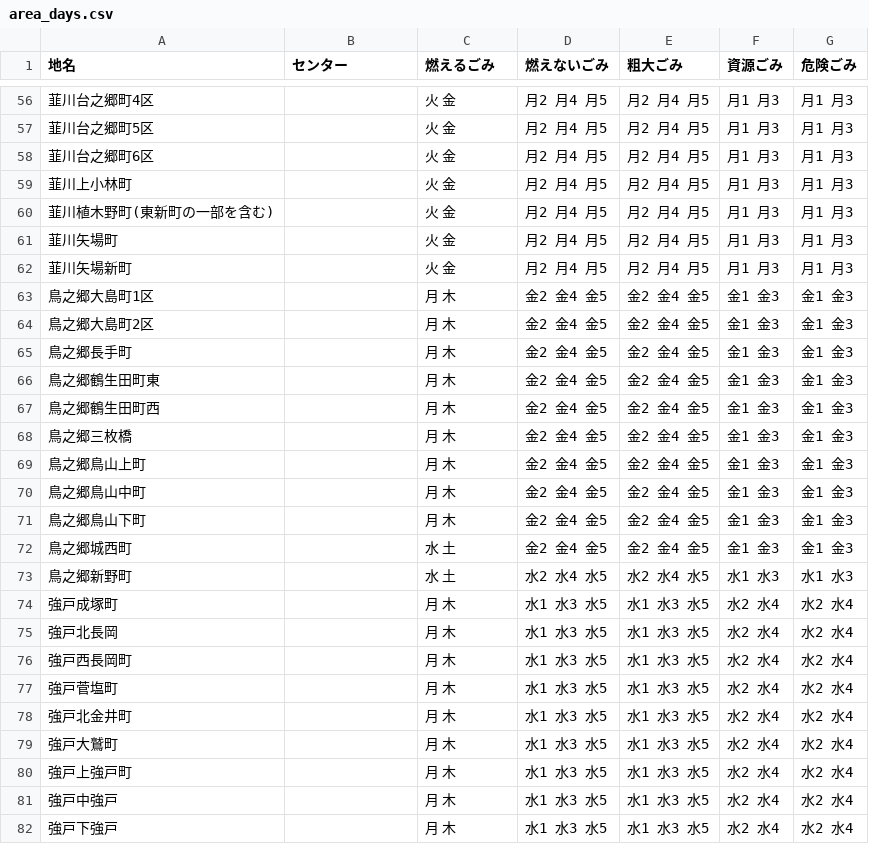
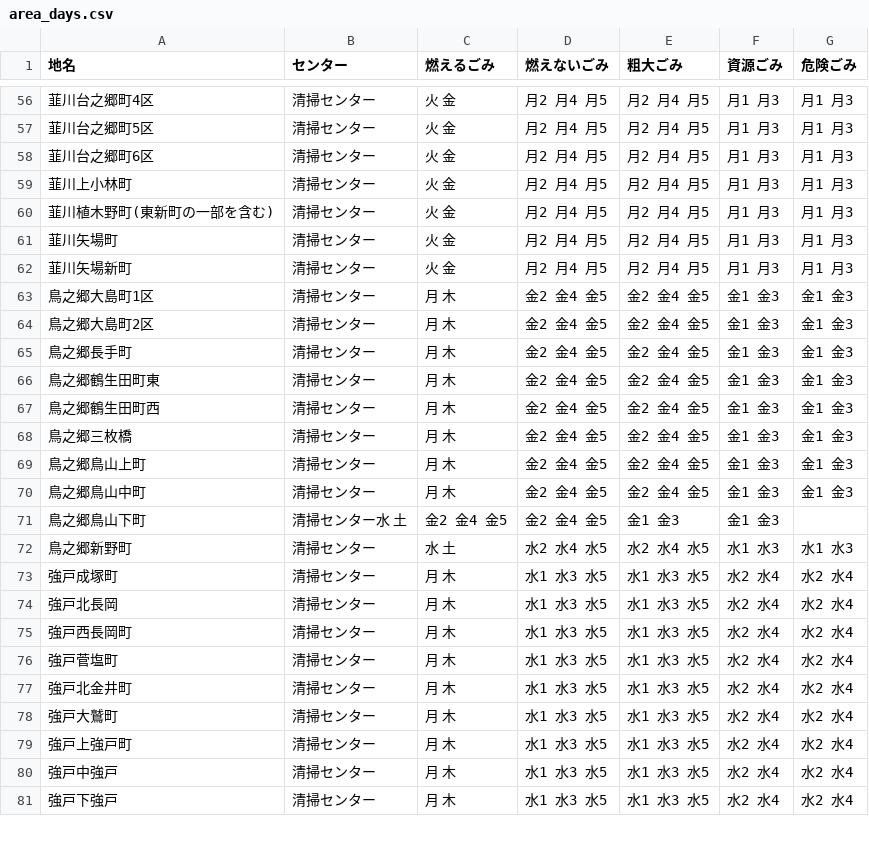
Before and after one commit to moka1478/5374, a CSV file: data/area_days.csv, drawn as a sheet; only a part is shown, gaps mark what is left out; the diff covers the shown part only.

```diff
--- a/data/area_days.csv
+++ b/data/area_days.csv
@@ -56,27 +56,26 @@
-韮川台之郷町4区,,火 金,月2 月4 月5,月2 月4 月5,月1 月3,月1 月3
-韮川台之郷町5区,,火 金,月2 月4 月5,月2 月4 月5,月1 月3,月1 月3
-韮川台之郷町6区,,火 金,月2 月4 月5,月2 月4 月5,月1 月3,月1 月3
-韮川上小林町,,火 金,月2 月4 月5,月2 月4 月5,月1 月3,月1 月3
-韮川植木野町(東新町の一部を含む),,火 金,月2 月4 月5,月2 月4 月5,月1 月3,月1 月3
-韮川矢場町,,火 金,月2 月4 月5,月2 月4 月5,月1 月3,月1 月3
-韮川矢場新町,,火 金,月2 月4 月5,月2 月4 月5,月1 月3,月1 月3
-鳥之郷大島町1区,,月 木,金2 金4 金5,金2 金4 金5,金1 金3,金1 金3
-鳥之郷大島町2区,,月 木,金2 金4 金5,金2 金4 金5,金1 金3,金1 金3
-鳥之郷長手町,,月 木,金2 金4 金5,金2 金4 金5,金1 金3,金1 金3
-鳥之郷鶴生田町東,,月 木,金2 金4 金5,金2 金4 金5,金1 金3,金1 金3
-鳥之郷鶴生田町西,,月 木,金2 金4 金5,金2 金4 金5,金1 金3,金1 金3
-鳥之郷三枚橋,,月 木,金2 金4 金5,金2 金4 金5,金1 金3,金1 金3
-鳥之郷鳥山上町,,月 木,金2 金4 金5,金2 金4 金5,金1 金3,金1 金3
-鳥之郷鳥山中町,,月 木,金2 金4 金5,金2 金4 金5,金1 金3,金1 金3
-鳥之郷鳥山下町,,月 木,金2 金4 金5,金2 金4 金5,金1 金3,金1 金3
-鳥之郷城西町,,水 土,金2 金4 金5,金2 金4 金5,金1 金3,金1 金3
-鳥之郷新野町,,水 土,水2 水4 水5,水2 水4 水5,水1 水3,水1 水3
-強戸成塚町,,月 木,水1 水3 水5,水1 水3 水5,水2 水4,水2 水4
-強戸北長岡,,月 木,水1 水3 水5,水1 水3 水5,水2 水4,水2 水4
-強戸西長岡町,,月 木,水1 水3 水5,水1 水3 水5,水2 水4,水2 水4
-強戸菅塩町,,月 木,水1 水3 水5,水1 水3 水5,水2 水4,水2 水4
-強戸北金井町,,月 木,水1 水3 水5,水1 水3 水5,水2 水4,水2 水4
-強戸大鷲町,,月 木,水1 水3 水5,水1 水3 水5,水2 水4,水2 水4
-強戸上強戸町,,月 木,水1 水3 水5,水1 水3 水5,水2 水4,水2 水4
-強戸中強戸,,月 木,水1 水3 水5,水1 水3 水5,水2 水4,水2 水4
-強戸下強戸,,月 木,水1 水3 水5,水1 水3 水5,水2 水4,水2 水4
+韮川台之郷町4区,清掃センター,火 金,月2 月4 月5,月2 月4 月5,月1 月3,月1 月3
+韮川台之郷町5区,清掃センター,火 金,月2 月4 月5,月2 月4 月5,月1 月3,月1 月3
+韮川台之郷町6区,清掃センター,火 金,月2 月4 月5,月2 月4 月5,月1 月3,月1 月3
+韮川上小林町,清掃センター,火 金,月2 月4 月5,月2 月4 月5,月1 月3,月1 月3
+韮川植木野町(東新町の一部を含む),清掃センター,火 金,月2 月4 月5,月2 月4 月5,月1 月3,月1 月3
+韮川矢場町,清掃センター,火 金,月2 月4 月5,月2 月4 月5,月1 月3,月1 月3
+韮川矢場新町,清掃センター,火 金,月2 月4 月5,月2 月4 月5,月1 月3,月1 月3
+鳥之郷大島町1区,清掃センター,月 木,金2 金4 金5,金2 金4 金5,金1 金3,金1 金3
+鳥之郷大島町2区,清掃センター,月 木,金2 金4 金5,金2 金4 金5,金1 金3,金1 金3
+鳥之郷長手町,清掃センター,月 木,金2 金4 金5,金2 金4 金5,金1 金3,金1 金3
+鳥之郷鶴生田町東,清掃センター,月 木,金2 金4 金5,金2 金4 金5,金1 金3,金1 金3
+鳥之郷鶴生田町西,清掃センター,月 木,金2 金4 金5,金2 金4 金5,金1 金3,金1 金3
+鳥之郷三枚橋,清掃センター,月 木,金2 金4 金5,金2 金4 金5,金1 金3,金1 金3
+鳥之郷鳥山上町,清掃センター,月 木,金2 金4 金5,金2 金4 金5,金1 金3,金1 金3
+鳥之郷鳥山中町,清掃センター,月 木,金2 金4 金5,金2 金4 金5,金1 金3,金1 金3
+鳥之郷鳥山下町,清掃センター水 土,金2 金4 金5,金2 金4 金5,金1 金3,金1 金3
+鳥之郷新野町,清掃センター,水 土,水2 水4 水5,水2 水4 水5,水1 水3,水1 水3
+強戸成塚町,清掃センター,月 木,水1 水3 水5,水1 水3 水5,水2 水4,水2 水4
+強戸北長岡,清掃センター,月 木,水1 水3 水5,水1 水3 水5,水2 水4,水2 水4
+強戸西長岡町,清掃センター,月 木,水1 水3 水5,水1 水3 水5,水2 水4,水2 水4
+強戸菅塩町,清掃センター,月 木,水1 水3 水5,水1 水3 水5,水2 水4,水2 水4
+強戸北金井町,清掃センター,月 木,水1 水3 水5,水1 水3 水5,水2 水4,水2 水4
+強戸大鷲町,清掃センター,月 木,水1 水3 水5,水1 水3 水5,水2 水4,水2 水4
+強戸上強戸町,清掃センター,月 木,水1 水3 水5,水1 水3 水5,水2 水4,水2 水4
+強戸中強戸,清掃センター,月 木,水1 水3 水5,水1 水3 水5,水2 水4,水2 水4
+強戸下強戸,清掃センター,月 木,水1 水3 水5,水1 水3 水5,水2 水4,水2 水4
```
Also changed, not shown: 104 edited cells elsewhere in this file.
